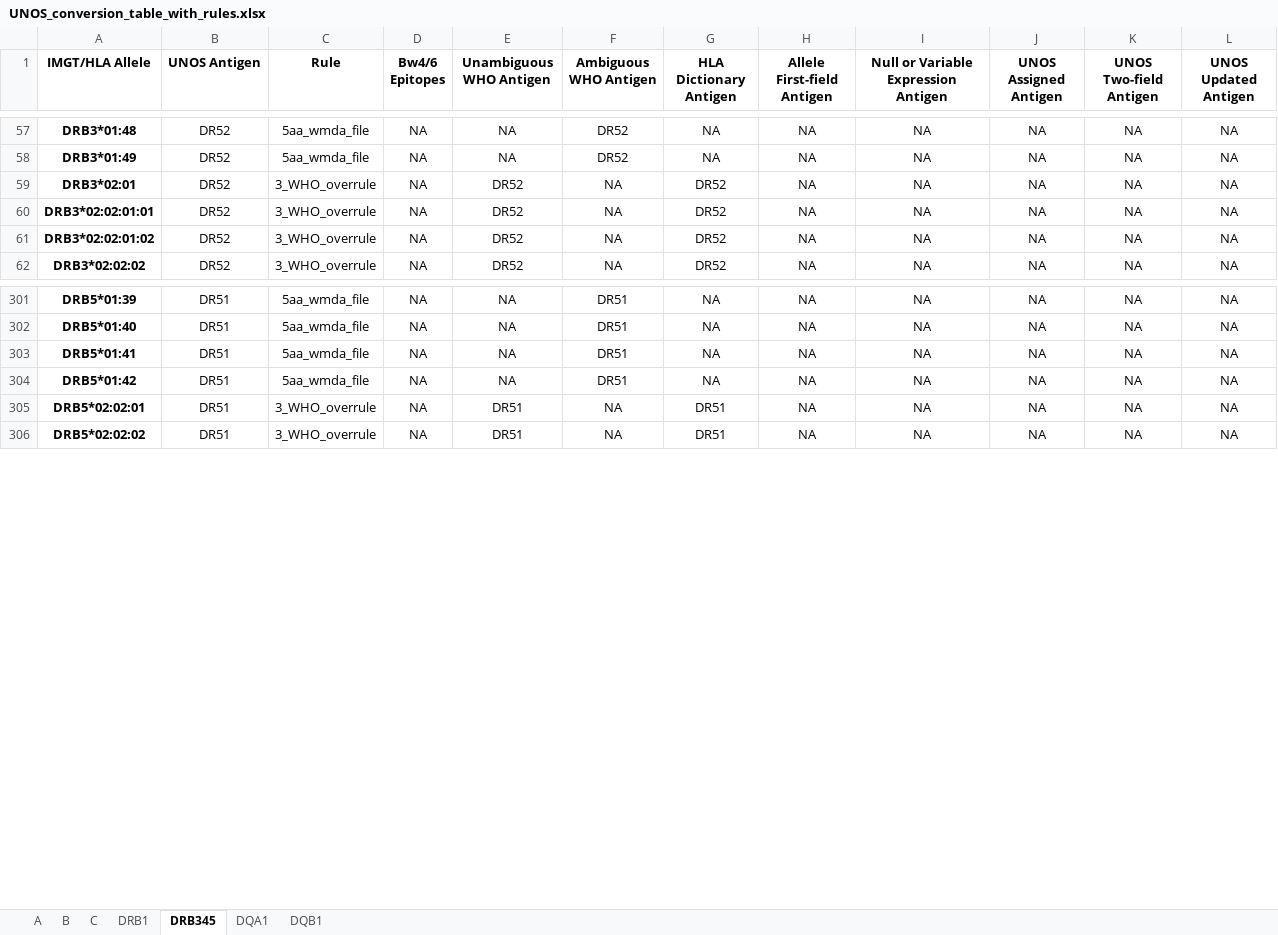
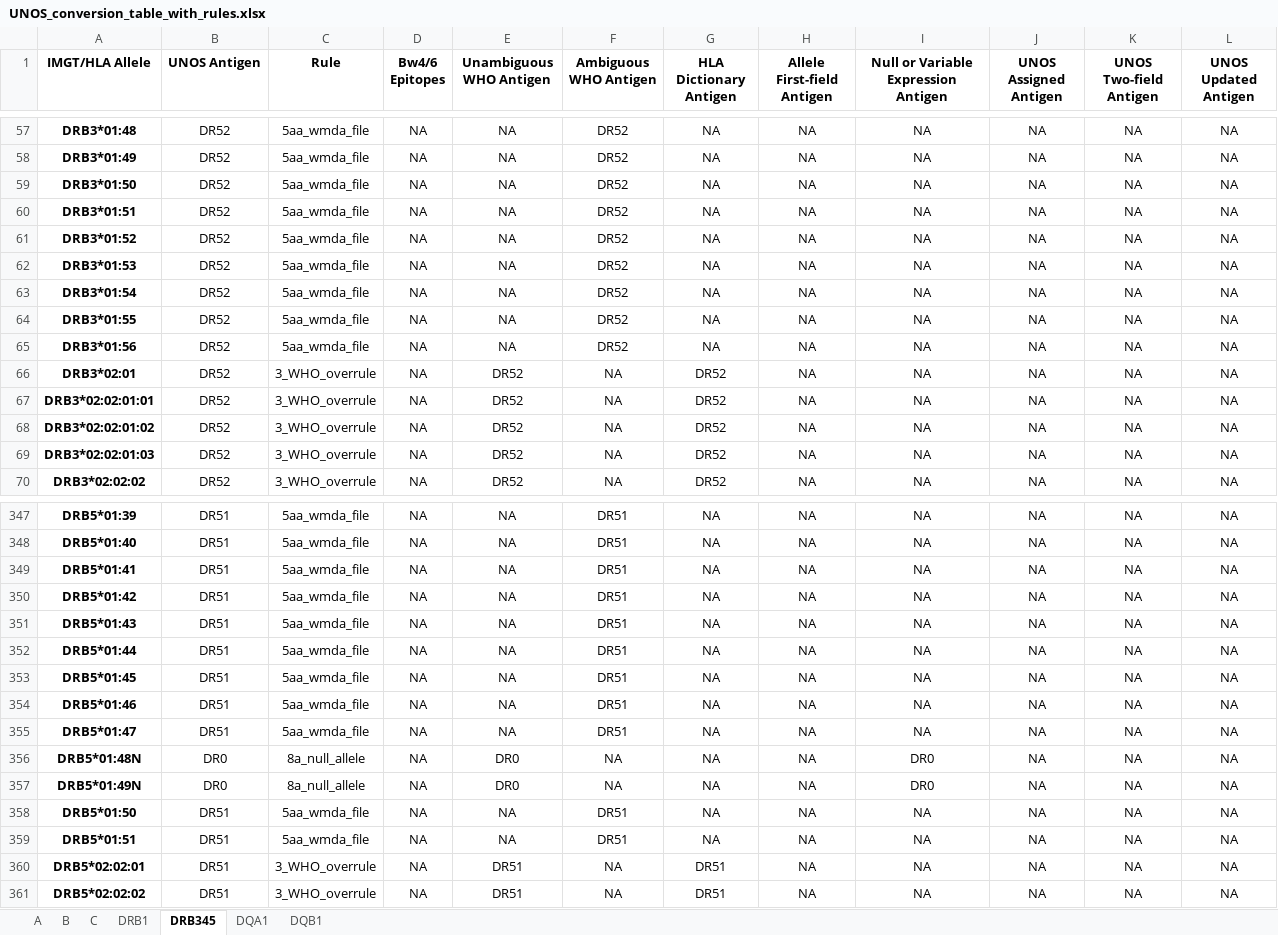
Before and after one commit to lgragert/hla-who-to-unos, an Excel workbook: conversion_tool/UNOS_conversion_table_with_rules.xlsx, sheet DRB345, drawn as a sheet; only a part is shown, gaps mark what is left out; values as stored, in another font and other column widths than the file's, no borders; the diff covers the shown part only; the diff names each change by its address in the sheet, - before the commit and + after, or states it on an @@ line.

```diff
--- a/conversion_tool/UNOS_conversion_table_with_rules.xlsx (sheet DRB345)
+++ b/conversion_tool/UNOS_conversion_table_with_rules.xlsx (sheet DRB345)
+row 59: DRB3*01:50 | DR52 | 5aa_wmda_file | NA | NA | DR52 | NA | NA | NA | NA | NA | NA
+row 60: DRB3*01:51 | DR52 | 5aa_wmda_file | NA | NA | DR52 | NA | NA | NA | NA | NA | NA
+row 61: DRB3*01:52 | DR52 | 5aa_wmda_file | NA | NA | DR52 | NA | NA | NA | NA | NA | NA
+row 62: DRB3*01:53 | DR52 | 5aa_wmda_file | NA | NA | DR52 | NA | NA | NA | NA | NA | NA
+row 63: DRB3*01:54 | DR52 | 5aa_wmda_file | NA | NA | DR52 | NA | NA | NA | NA | NA | NA
+row 64: DRB3*01:55 | DR52 | 5aa_wmda_file | NA | NA | DR52 | NA | NA | NA | NA | NA | NA
+row 65: DRB3*01:56 | DR52 | 5aa_wmda_file | NA | NA | DR52 | NA | NA | NA | NA | NA | NA
+row 69: DRB3*02:02:01:03 | DR52 | 3_WHO_overrule | NA | DR52 | NA | DR52 | NA | NA | NA | NA | NA
+row 351: DRB5*01:43 | DR51 | 5aa_wmda_file | NA | NA | DR51 | NA | NA | NA | NA | NA | NA
+row 352: DRB5*01:44 | DR51 | 5aa_wmda_file | NA | NA | DR51 | NA | NA | NA | NA | NA | NA
+row 353: DRB5*01:45 | DR51 | 5aa_wmda_file | NA | NA | DR51 | NA | NA | NA | NA | NA | NA
+row 354: DRB5*01:46 | DR51 | 5aa_wmda_file | NA | NA | DR51 | NA | NA | NA | NA | NA | NA
+row 355: DRB5*01:47 | DR51 | 5aa_wmda_file | NA | NA | DR51 | NA | NA | NA | NA | NA | NA
+row 356: DRB5*01:48N | DR0 | 8a_null_allele | NA | DR0 | NA | NA | NA | DR0 | NA | NA | NA
+row 357: DRB5*01:49N | DR0 | 8a_null_allele | NA | DR0 | NA | NA | NA | DR0 | NA | NA | NA
+row 358: DRB5*01:50 | DR51 | 5aa_wmda_file | NA | NA | DR51 | NA | NA | NA | NA | NA | NA
+row 359: DRB5*01:51 | DR51 | 5aa_wmda_file | NA | NA | DR51 | NA | NA | NA | NA | NA | NA
```
Also changed, not shown: 40 added rows elsewhere in this sheet, sheet B, sheet C, sheet A, sheet DQB1, sheet DRB1, sheet DQA1, 5 other files.
